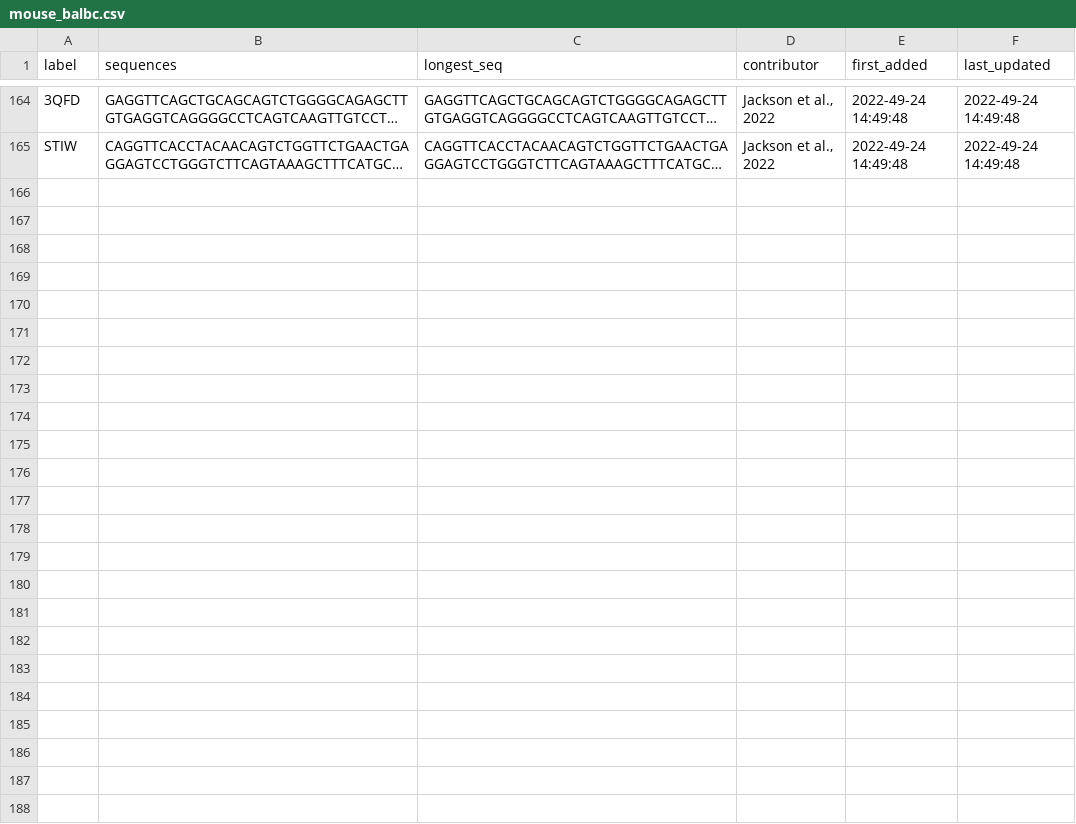
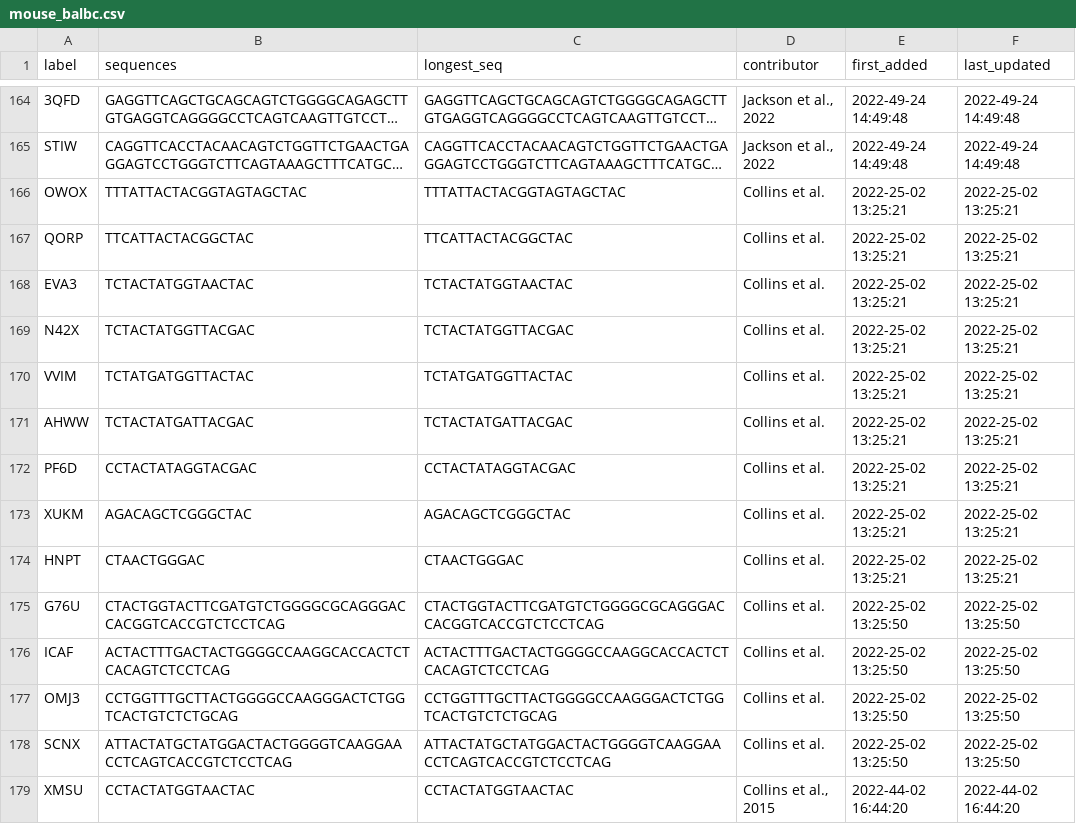
Before and after one commit to airr-community/gldb-mouse, a CSV file: BALBC/db/mouse_balbc.csv, drawn as a sheet; only a part is shown, gaps mark what is left out; long unchanged cells end in …; the diff names each change by its address in the sheet, - before the commit and + after, or states it on an @@ line.

Commit message:
Add B6 and BALBC D and J

```diff
--- a/BALBC/db/mouse_balbc.csv
+++ b/BALBC/db/mouse_balbc.csv
+row 166: OWOX | TTTATTACTACGGTAGTAGCTAC | TTTATTACTACGGTAGTAGCTAC | Collins et al. | 2022-25-02 13:25:21 | 2022-25-02 13:25:21
+row 167: QORP | TTCATTACTACGGCTAC | TTCATTACTACGGCTAC | Collins et al. | 2022-25-02 13:25:21 | 2022-25-02 13:25:21
+row 168: EVA3 | TCTACTATGGTAACTAC | TCTACTATGGTAACTAC | Collins et al. | 2022-25-02 13:25:21 | 2022-25-02 13:25:21
+row 169: N42X | TCTACTATGGTTACGAC | TCTACTATGGTTACGAC | Collins et al. | 2022-25-02 13:25:21 | 2022-25-02 13:25:21
+row 170: VVIM | TCTATGATGGTTACTAC | TCTATGATGGTTACTAC | Collins et al. | 2022-25-02 13:25:21 | 2022-25-02 13:25:21
+row 171: AHWW | TCTACTATGATTACGAC | TCTACTATGATTACGAC | Collins et al. | 2022-25-02 13:25:21 | 2022-25-02 13:25:21
+row 172: PF6D | CCTACTATAGGTACGAC | CCTACTATAGGTACGAC | Collins et al. | 2022-25-02 13:25:21 | 2022-25-02 13:25:21
+row 173: XUKM | AGACAGCTCGGGCTAC | AGACAGCTCGGGCTAC | Collins et al. | 2022-25-02 13:25:21 | 2022-25-02 13:25:21
+row 174: HNPT | CTAACTGGGAC | CTAACTGGGAC | Collins et al. | 2022-25-02 13:25:21 | 2022-25-02 13:25:21
+row 175: G76U | CTACTGGTACTTCGATGTCTGGGGCGCAGGGACCACGGTCACCGTCTCCTCAG | CTACTGGTACTTCGATGTCTGGGGCGCAGGGACCACGGTCACCGTCTCCTCAG | Collins et al. | 2022-25-02 13:25:50 | 2022-25-02 13:25:50
+row 176: ICAF | ACTACTTTGACTACTGGGGCCAAGGCACCACTCTCACAGTCTCCTCAG | ACTACTTTGACTACTGGGGCCAAGGCACCACTCTCACAGTCTCCTCAG | Collins et al. | 2022-25-02 13:25:50 | 2022-25-02 13:25:50
+row 177: OMJ3 | CCTGGTTTGCTTACTGGGGCCAAGGGACTCTGGTCACTGTCTCTGCAG | CCTGGTTTGCTTACTGGGGCCAAGGGACTCTGGTCACTGTCTCTGCAG | Collins et al. | 2022-25-02 13:25:50 | 2022-25-02 13:25:50
+row 178: SCNX | ATTACTATGCTATGGACTACTGGGGTCAAGGAACCTCAGTCACCGTCTCCTCAG | ATTACTATGCTATGGACTACTGGGGTCAAGGAACCTCAGTCACCGTCTCCTCAG | Collins et al. | 2022-25-02 13:25:50 | 2022-25-02 13:25:50
+row 179: XMSU | CCTACTATGGTAACTAC | CCTACTATGGTAACTAC | Collins et al., 2015 | 2022-44-02 16:44:20 | 2022-44-02 16:44:20
```
Also changed, not shown: B6/db/mouse_b6.csv, J_genes/IGK_summary.csv, 12 other files.
